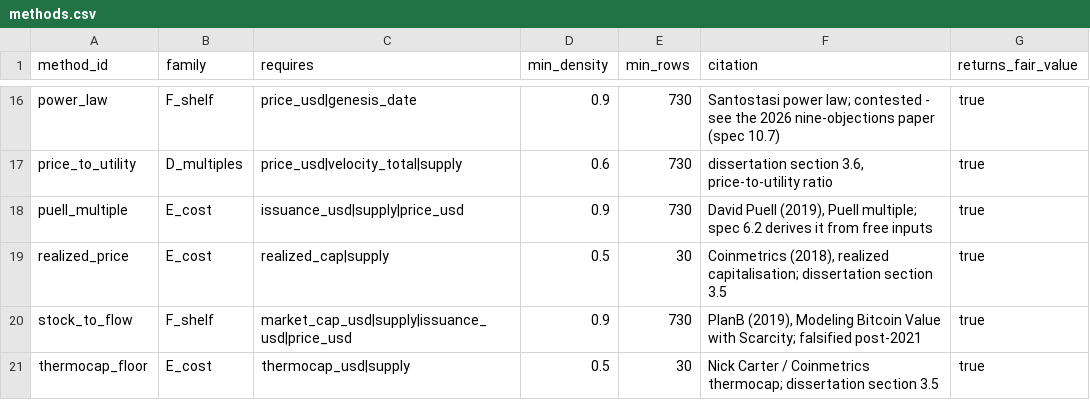
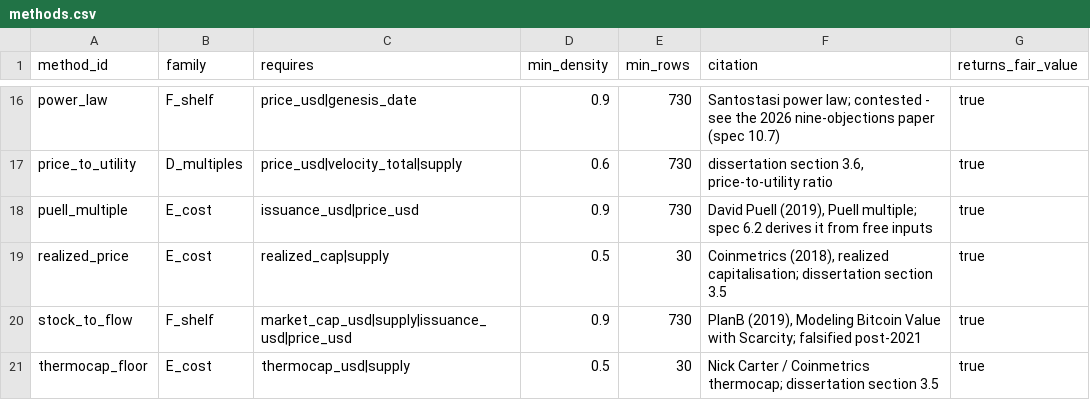
Before and after one commit to YAlegend/cryptoasset-valuation-pipeline, a CSV file: dbt/seeds/methods.csv, drawn as a sheet; only a part is shown, gaps mark what is left out.

```diff
--- a/dbt/seeds/methods.csv
+++ b/dbt/seeds/methods.csv
@@ -17,3 +17,3 @@ power_law,F_shelf,price_usd|genesis_date,0.9,730,Santostasi power law; contested
 price_to_utility,D_multiples,price_usd|velocity_total|supply,0.6,730,"dissertation section 3.6, price-to-utility ratio",true
-puell_multiple,E_cost,issuance_usd|supply|price_usd,0.9,730,"David Puell (2019), Puell multiple; spec 6.2 derives it from free inputs",true
+puell_multiple,E_cost,issuance_usd|price_usd,0.9,730,"David Puell (2019), Puell multiple; spec 6.2 derives it from free inputs",true
 realized_price,E_cost,realized_cap|supply,0.5,30,"Coinmetrics (2018), realized capitalisation; dissertation section 3.5",true
```
Also changed, not shown: 5 other files.
